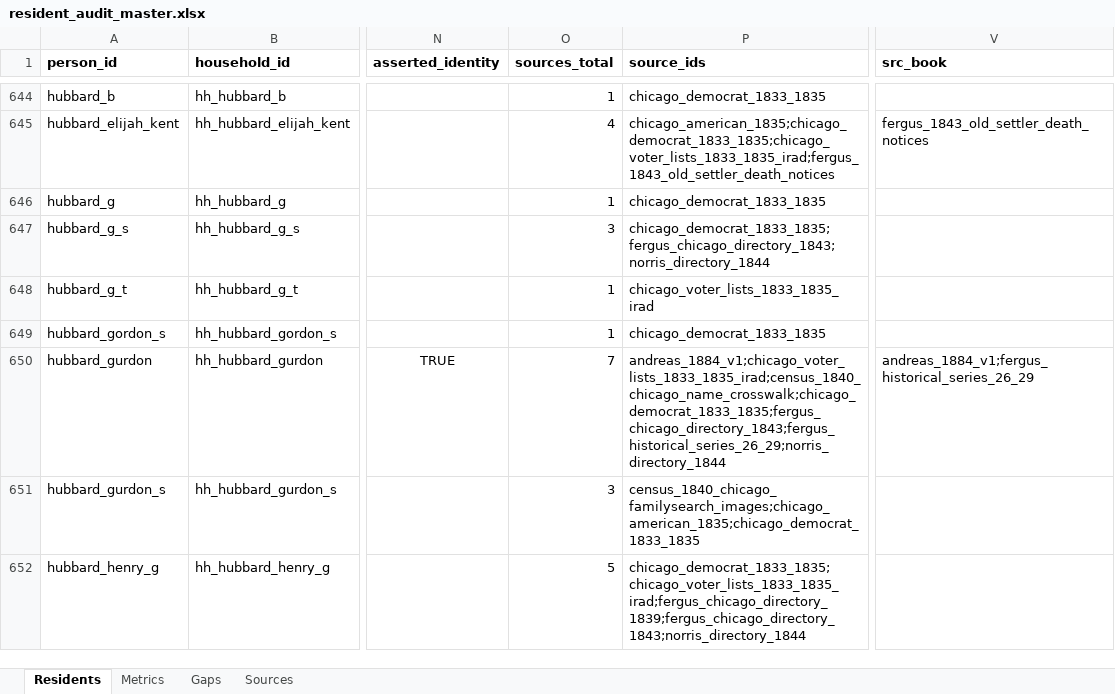
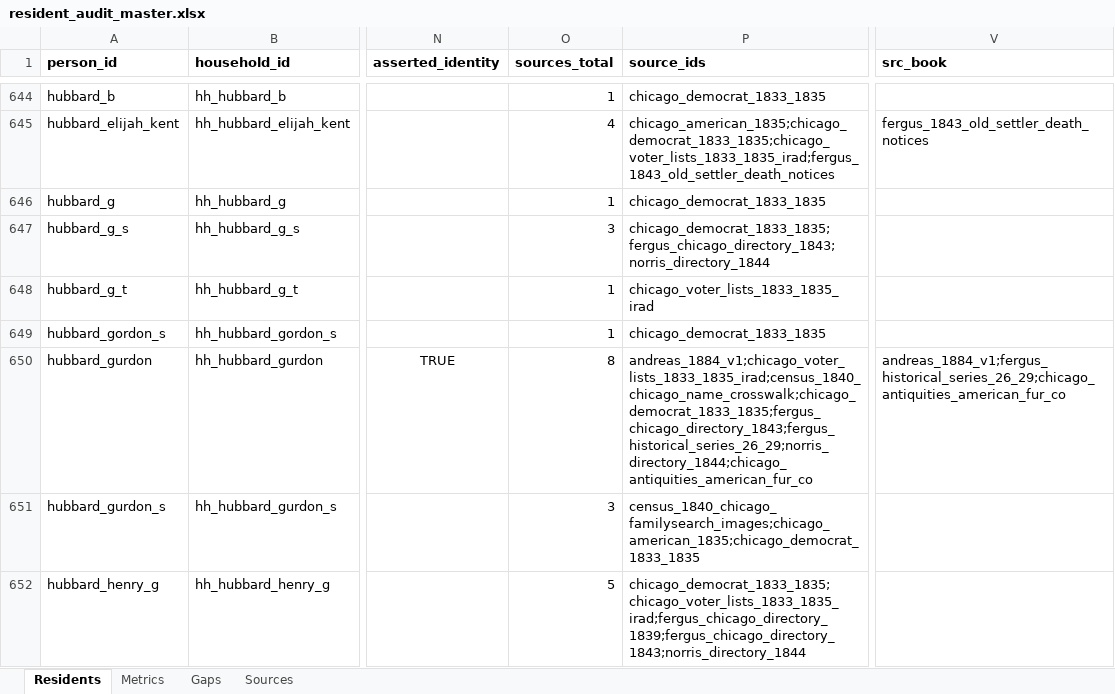
Before and after one commit to kevinrhaas/custom, an Excel workbook: chicago/reference/resident-research/final/audit/resident_audit_master.xlsx, sheet Residents, drawn as a sheet; only a part is shown, gaps mark what is left out; values as stored, in another font and other column widths than the file's, no borders; the diff names each change by its address in the sheet, - before the commit and + after, or states it on an @@ line.

Commit message:
T-0594: Hubbard's arrival, dated off Hurlbut at a precision that keeps the source's two days (#821)
* T-0594: claim

* T-0594: Hubbard's arrival is dated off Hurlbut, at a precision that keeps the source's two days

* T-0594: file the four smoke readings this diff called for

* T-0594: close against PR #821; file T-0704 for the birth and origin left behind

* T-0594: re-file the resident-card smoke reading on the merged tree

* T-0594: file the three smoke readings taken on the merged tree

* T-0594: file the three smoke readings taken on the tree that merges

* T-0594: file the part-13 reading on the third-merge tree

---------

Co-authored-by: polecat-steward <steward@polecat.live>

```diff
--- a/chicago/reference/resident-research/final/audit/resident_audit_master.xlsx (sheet Residents)
+++ b/chicago/reference/resident-research/final/audit/resident_audit_master.xlsx (sheet Residents)
-O650 (sources_total): 7
+O650 (sources_total): 8
-P650 (source_ids): andreas_1884_v1;chicago_voter_lists_1833_1835_irad;census_1840_chicago_name_crosswalk;chicago_democrat_1833_1835;fergus_chicago_directory_1843;fergus_historical_series_26_29;norris_directory_1844
+P650 (source_ids): andreas_1884_v1;chicago_voter_lists_1833_1835_irad;census_1840_chicago_name_crosswalk;chicago_democrat_1833_1835;fergus_chicago_directory_1843;fergus_historical_series_26_29;norris_directory_1844;chicago_antiquities_american_fur_co
-V650 (src_book): andreas_1884_v1;fergus_historical_series_26_29
+V650 (src_book): andreas_1884_v1;fergus_historical_series_26_29;chicago_antiquities_american_fur_co
```
Also changed, not shown: sheet Sources, 28 other files.
